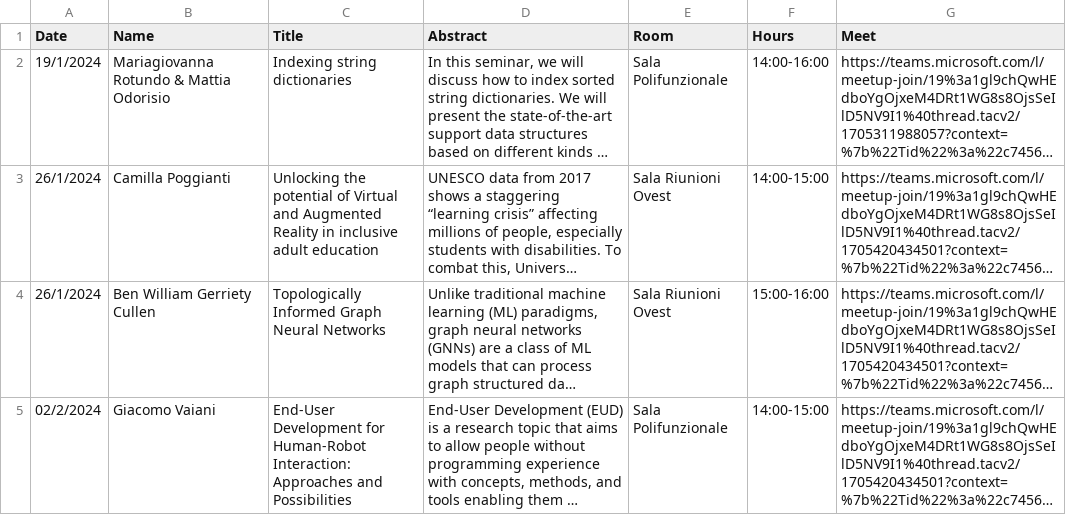
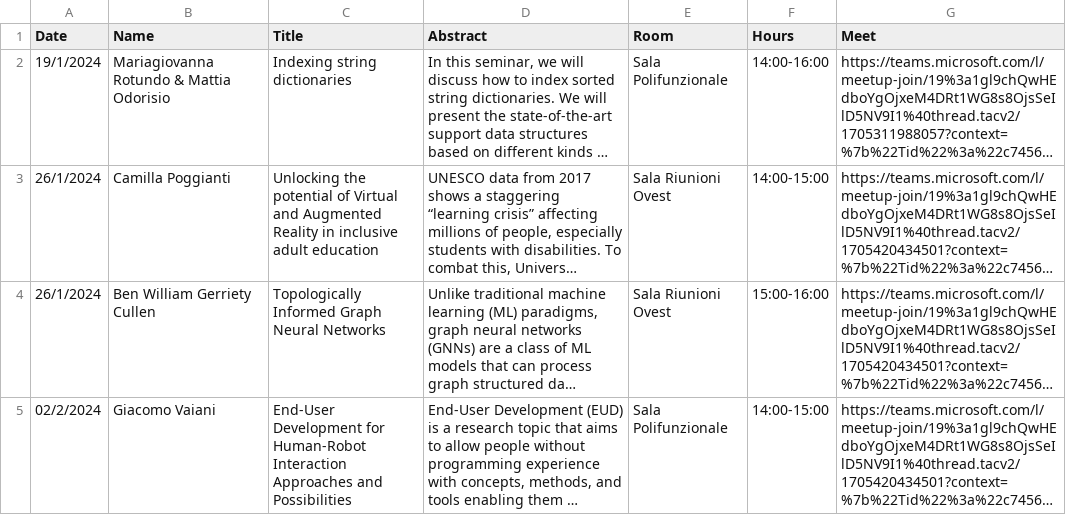
Before and after one commit to di-unipi/pesaresi-seminar-series, a CSV file: Seminars.csv, drawn as a sheet; only a part is shown; long unchanged cells end in …; the diff covers the shown part only; the diff names each change by its address in the sheet, - before the commit and + after, or states it on an @@ line.

```diff
--- a/Seminars.csv
+++ b/Seminars.csv
-C5 (Title): …for Human-Robot Interaction: Approaches and…
+C5 (Title): …for Human-Robot Interaction Approaches and…
```
Also changed, not shown: 2 added rows elsewhere in this file, 6 other files.
